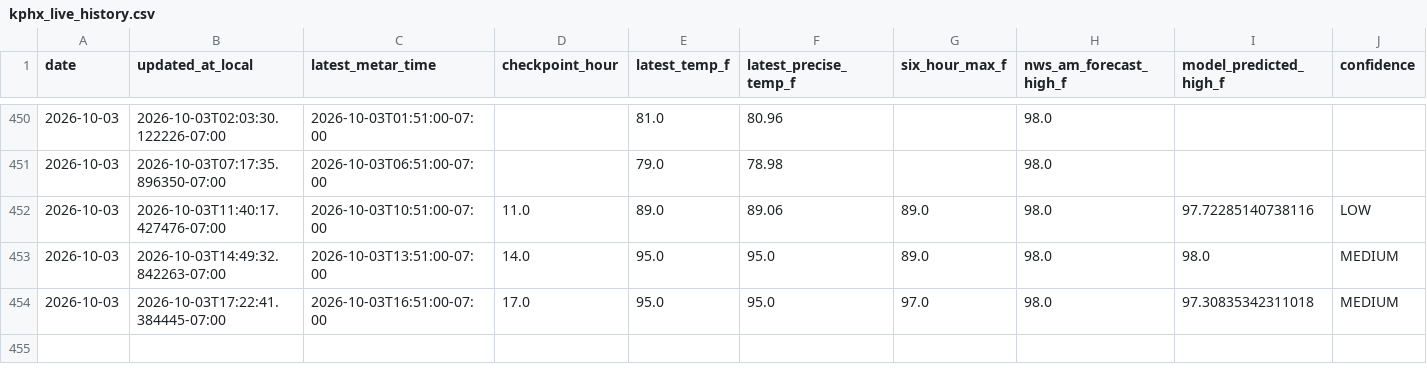
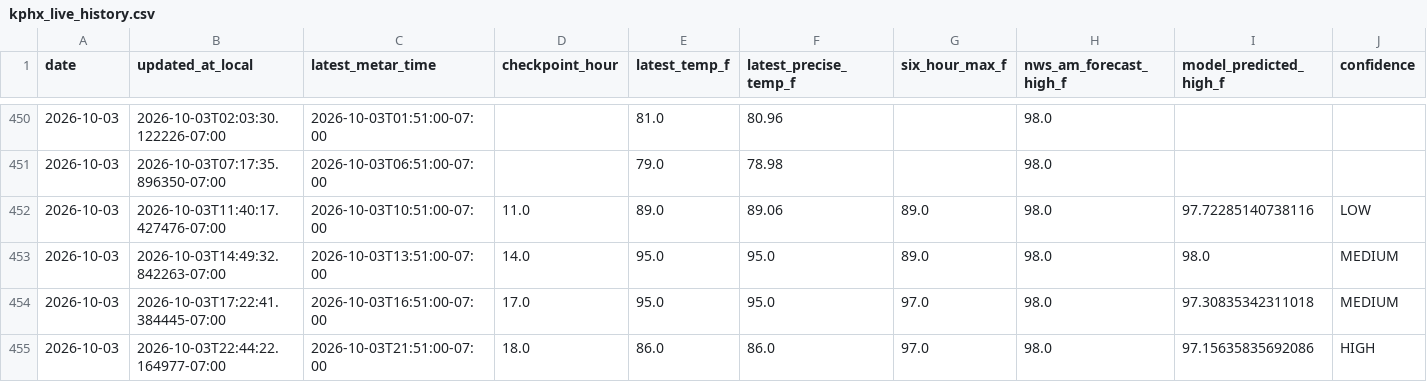
Before and after one commit to capecodbeachgirl/kphx-live-model, a CSV file: data/live/kphx_live_history.csv, drawn as a sheet; only a part is shown, gaps mark what is left out; rows hold the shown columns only; the diff names each change by its address in the sheet, - before the commit and + after, or states it on an @@ line.

```diff
--- a/data/live/kphx_live_history.csv
+++ b/data/live/kphx_live_history.csv
+row 455: 2026-10-03 | 2026-10-03T22:44:22.164977-07:00 | 2026-10-03T21:51:00-07:00 | 18.0 | 86.0 | 86.0 | 97.0 | 98.0 | 97.15635835692086 | HIGH
```
Also changed, not shown: data/live/KPHX_MODEL_history.csv, 2 other files.
